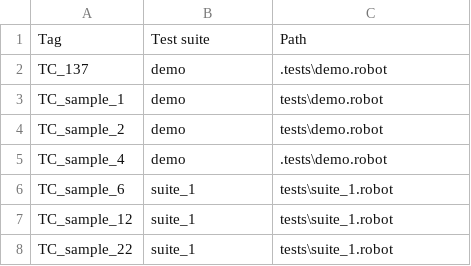
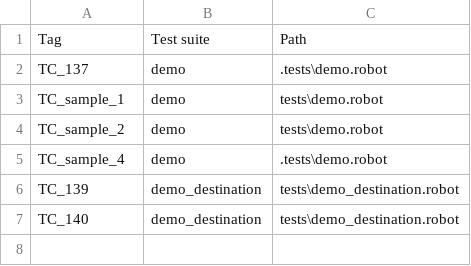
Before and after one commit to ducvubuihong25102000/RobotFramework_IntegrationTestRail, a CSV file: TestsStructure.csv, drawn as a sheet; removed rows and columns are numbered as before the commit, all else as after; the diff names each change by its address in the sheet, - before the commit and + after, or states it on an @@ line.

```diff
--- a/TestsStructure.csv
+++ b/TestsStructure.csv
-row 6: TC_sample_6 | suite_1 | tests\suite_1.robot
-row 7: TC_sample_12 | suite_1 | tests\suite_1.robot
-row 8: TC_sample_22 | suite_1 | tests\suite_1.robot
+row 6: TC_139 | demo_destination | tests\demo_destination.robot
+row 7: TC_140 | demo_destination | tests\demo_destination.robot
```
Also changed, not shown: 4 other files.
